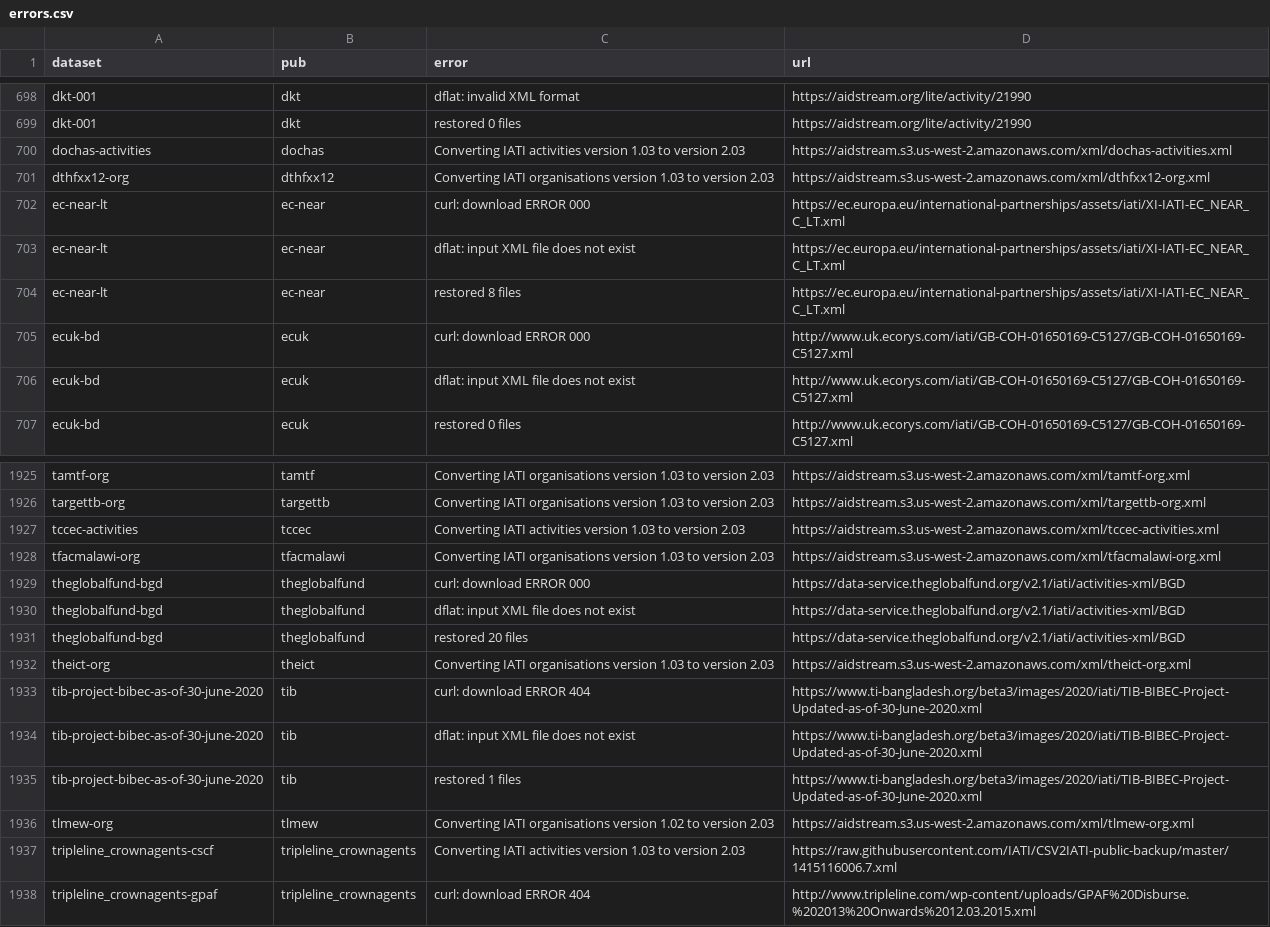
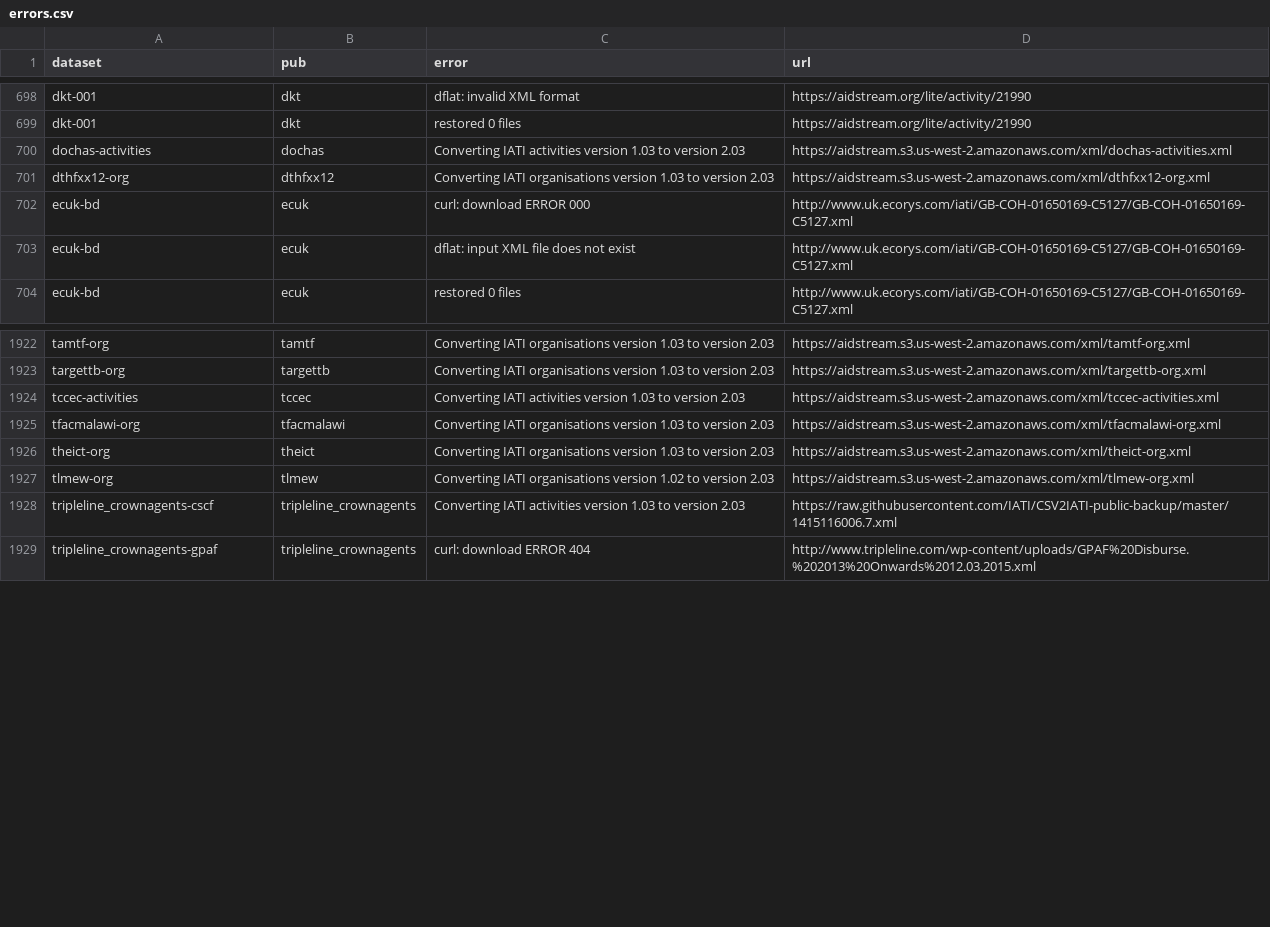
Before and after one commit to notshi/cleanerr, a CSV file: errors.csv, drawn as a sheet; only a part is shown, gaps mark what is left out; the diff names each change by its address in the sheet, - before the commit and + after, or states it on an @@ line.

```diff
--- a/errors.csv
+++ b/errors.csv
-row 702: ec-near-lt | ec-near | curl: download ERROR 000 | https://ec.europa.eu/international-partnerships/assets/iati/XI-IATI-EC_NEAR_C_LT.xml
-row 703: ec-near-lt | ec-near | dflat: input XML file does not exist | https://ec.europa.eu/international-partnerships/assets/iati/XI-IATI-EC_NEAR_C_LT.xml
-row 704: ec-near-lt | ec-near | restored 8 files | https://ec.europa.eu/international-partnerships/assets/iati/XI-IATI-EC_NEAR_C_LT.xml
-row 1929: theglobalfund-bgd | theglobalfund | curl: download ERROR 000 | https://data-service.theglobalfund.org/v2.1/iati/activities-xml/BGD
-row 1930: theglobalfund-bgd | theglobalfund | dflat: input XML file does not exist | https://data-service.theglobalfund.org/v2.1/iati/activities-xml/BGD
-row 1931: theglobalfund-bgd | theglobalfund | restored 20 files | https://data-service.theglobalfund.org/v2.1/iati/activities-xml/BGD
-row 1933: tib-project-bibec-as-of-30-june-2020 | tib | curl: download ERROR 404 | https://www.ti-bangladesh.org/beta3/images/2020/iati/TIB-BIBEC-Project-Updated-as-of-30-June-2020.xml
-row 1934: tib-project-bibec-as-of-30-june-2020 | tib | dflat: input XML file does not exist | https://www.ti-bangladesh.org/beta3/images/2020/iati/TIB-BIBEC-Project-Updated-as-of-30-June-2020.xml
-row 1935: tib-project-bibec-as-of-30-june-2020 | tib | restored 1 files | https://www.ti-bangladesh.org/beta3/images/2020/iati/TIB-BIBEC-Project-Updated-as-of-30-June-2020.xml
```
Also changed, not shown: counts.csv, 4 other files.
